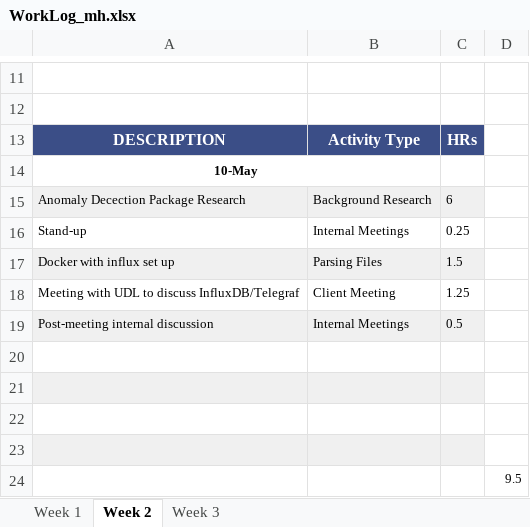
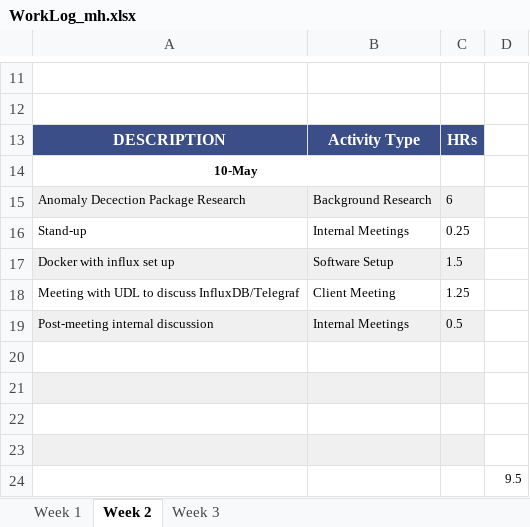
Before and after one commit to ubco-mds-2020-labs/w2020-data599-capstone-projects-ubc-udl, an Excel workbook: personal-logs/mitch-harris/WorkLog_mh.xlsx, sheet Week 2, drawn as a sheet; only a part is shown, gaps mark what is left out; values as stored, in another font and other column widths than the file's, no borders; the diff names each change by its address in the sheet, - before the commit and + after, or states it on an @@ line.

```diff
--- a/personal-logs/mitch-harris/WorkLog_mh.xlsx (sheet Week 2)
+++ b/personal-logs/mitch-harris/WorkLog_mh.xlsx (sheet Week 2)
-B17: Parsing Files
+B17: Software Setup
```
Also changed, not shown: sheet Week 3, sheet Week 1, personal-logs/nathan-smith/WorkLog_ns.xlsx, personal-logs/ryan-koenig/WorkLog_rk.xlsx, 1 other file.
